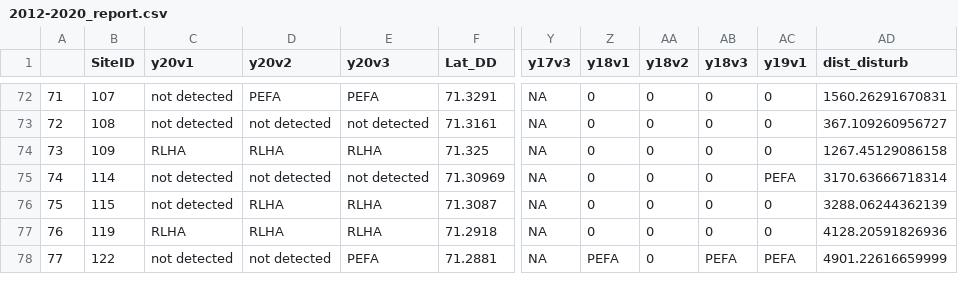
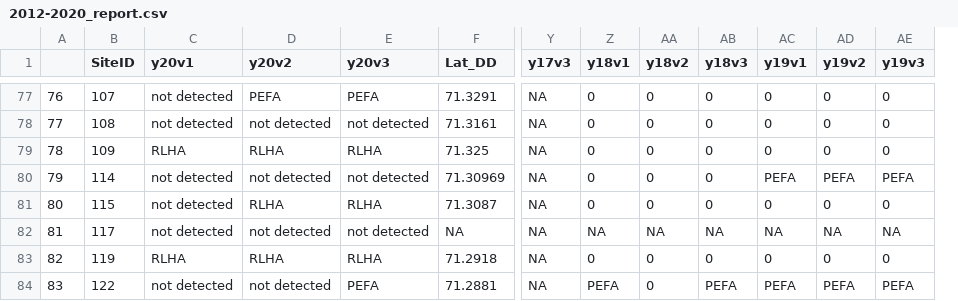
Before and after one commit to emhedlin/bim_2020, a CSV file: data/2012-2020_report.csv, drawn as a sheet; only a part is shown, gaps mark what is left out; removed rows and columns are numbered as before the commit, all else as after; rows hold the shown columns only; the diff covers the shown part only; the diff names each change by its address in the sheet, - before the commit and + after, or states it on an @@ line.

```diff
--- a/data/2012-2020_report.csv
+++ b/data/2012-2020_report.csv
-column AD (dist_disturb), rows 72-78: 1560.26291670831 | 367.109260956727 | 1267.45129086158 | 3170.63666718314 | 3288.06244362139 | 4128.20591826936 | 4901.22616659999
+column AD (y19v2), rows 77-81: 0 | 0 | 0 | PEFA | 0; rows 83-84: 0 | PEFA
+column AE (y19v3), rows 77-81: 0 | 0 | 0 | PEFA | 0; rows 83-84: 0 | PEFA
@@ column A renumbered from row 5 down @@
+row 82: 81 | 117 | not detected | not detected | not detected | NA | NA | NA | NA | NA | NA | NA | NA
```
Also changed, not shown: 5 added rows elsewhere in this file, 2 other files.
